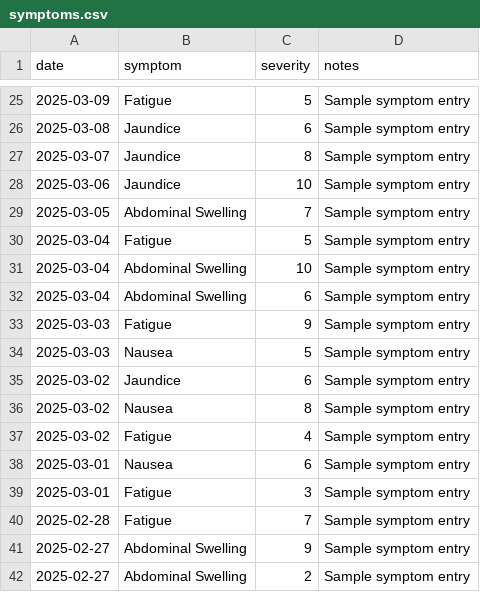
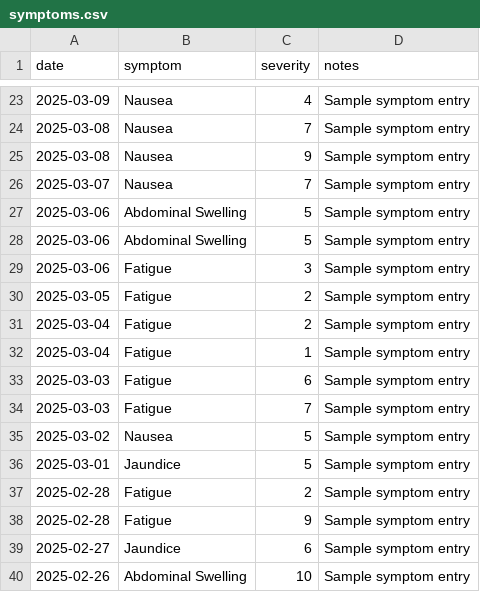
Before and after one commit to DrSAMA2025/LiverCare-Tracker, a CSV file: data/symptoms.csv, drawn as a sheet; only a part is shown, gaps mark what is left out; the diff covers the shown part only.

```diff
--- a/data/symptoms.csv
+++ b/data/symptoms.csv
@@ -25,18 +23,18 @@ date,symptom,severity,notes
-2025-03-09,Fatigue,5,Sample symptom entry
-2025-03-08,Jaundice,6,Sample symptom entry
-2025-03-07,Jaundice,8,Sample symptom entry
-2025-03-06,Jaundice,10,Sample symptom entry
-2025-03-05,Abdominal Swelling,7,Sample symptom entry
-2025-03-04,Fatigue,5,Sample symptom entry
-2025-03-04,Abdominal Swelling,10,Sample symptom entry
-2025-03-04,Abdominal Swelling,6,Sample symptom entry
-2025-03-03,Fatigue,9,Sample symptom entry
-2025-03-03,Nausea,5,Sample symptom entry
-2025-03-02,Jaundice,6,Sample symptom entry
-2025-03-02,Nausea,8,Sample symptom entry
-2025-03-02,Fatigue,4,Sample symptom entry
-2025-03-01,Nausea,6,Sample symptom entry
-2025-03-01,Fatigue,3,Sample symptom entry
-2025-02-28,Fatigue,7,Sample symptom entry
-2025-02-27,Abdominal Swelling,9,Sample symptom entry
-2025-02-27,Abdominal Swelling,2,Sample symptom entry
+2025-03-09,Nausea,4,Sample symptom entry
+2025-03-08,Nausea,7,Sample symptom entry
+2025-03-08,Nausea,9,Sample symptom entry
+2025-03-07,Nausea,7,Sample symptom entry
+2025-03-06,Abdominal Swelling,5,Sample symptom entry
+2025-03-06,Abdominal Swelling,5,Sample symptom entry
+2025-03-06,Fatigue,3,Sample symptom entry
+2025-03-05,Fatigue,2,Sample symptom entry
+2025-03-04,Fatigue,2,Sample symptom entry
+2025-03-04,Fatigue,1,Sample symptom entry
+2025-03-03,Fatigue,6,Sample symptom entry
+2025-03-03,Fatigue,7,Sample symptom entry
+2025-03-02,Nausea,5,Sample symptom entry
+2025-03-01,Jaundice,5,Sample symptom entry
+2025-02-28,Fatigue,2,Sample symptom entry
+2025-02-28,Fatigue,9,Sample symptom entry
+2025-02-27,Jaundice,6,Sample symptom entry
+2025-02-26,Abdominal Swelling,10,Sample symptom entry
```
Also changed, not shown: 12 added rows, 8 removed rows and 35 edited cells elsewhere in this file, data/diet.csv, data/medications.csv, 3 other files.
